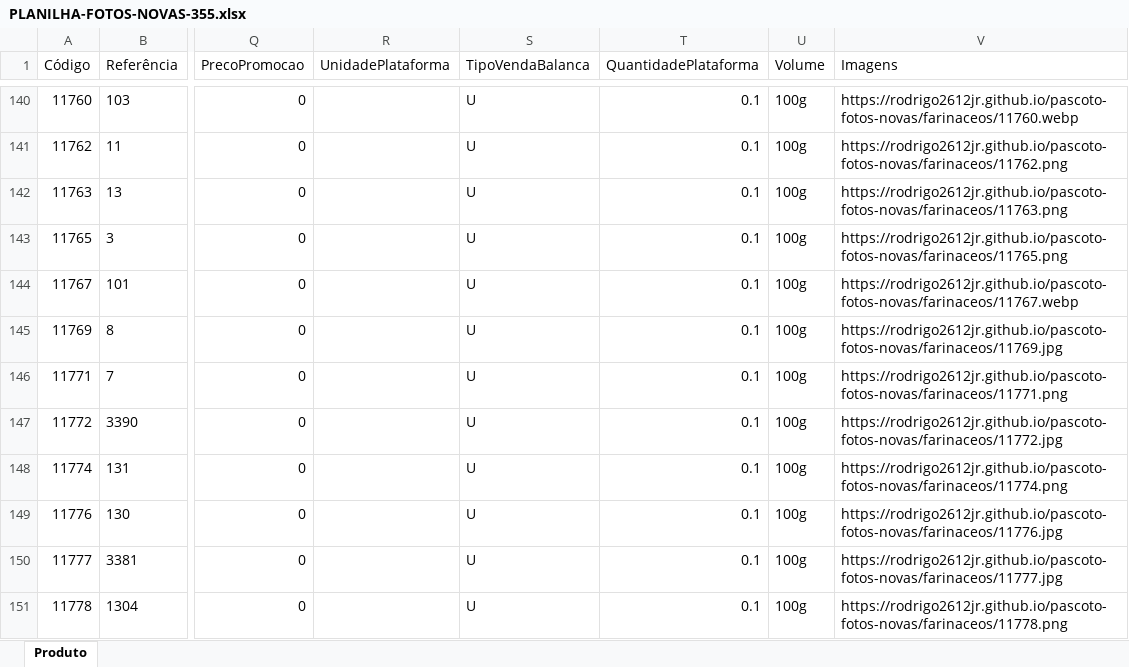
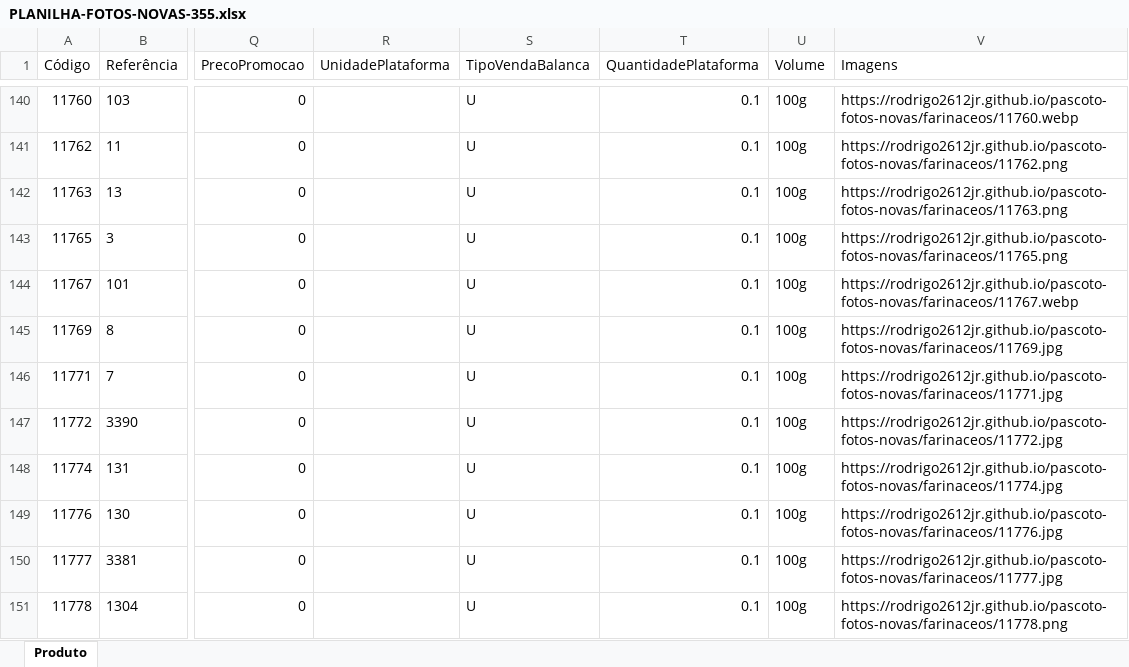
Before and after one commit to Rodrigo2612jr/pascoto-fotos-novas, an Excel workbook: PLANILHA-FOTOS-NOVAS-355.xlsx, sheet Produto, drawn as a sheet; only a part is shown, gaps mark what is left out; values as stored, in another font and other column widths than the file's, no borders; the diff covers the shown part only; the diff names each change by its address in the sheet, - before the commit and + after, or states it on an @@ line.

```diff
--- a/PLANILHA-FOTOS-NOVAS-355.xlsx (sheet Produto)
+++ b/PLANILHA-FOTOS-NOVAS-355.xlsx (sheet Produto)
-V146 (Imagens): https://rodrigo2612jr.github.io/pascoto-fotos-novas/farinaceos/11771.png
+V146 (Imagens): https://rodrigo2612jr.github.io/pascoto-fotos-novas/farinaceos/11771.jpg
-V148 (Imagens): https://rodrigo2612jr.github.io/pascoto-fotos-novas/farinaceos/11774.png
+V148 (Imagens): https://rodrigo2612jr.github.io/pascoto-fotos-novas/farinaceos/11774.jpg
```
Also changed, not shown: 11 edited cells elsewhere in this sheet, 42 other files.
